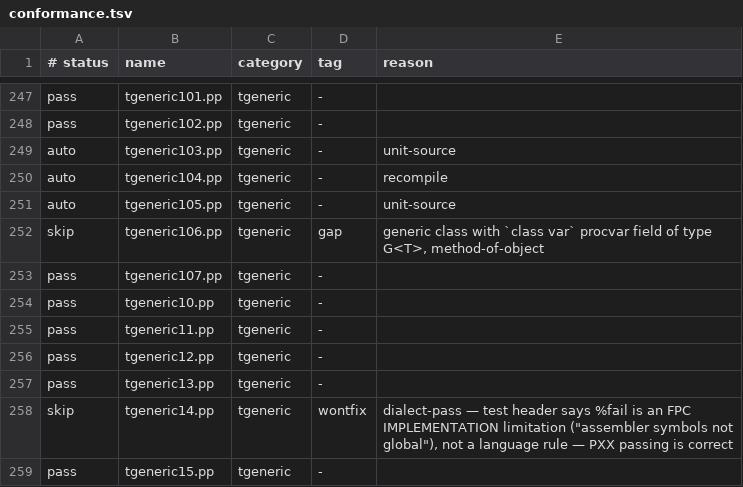
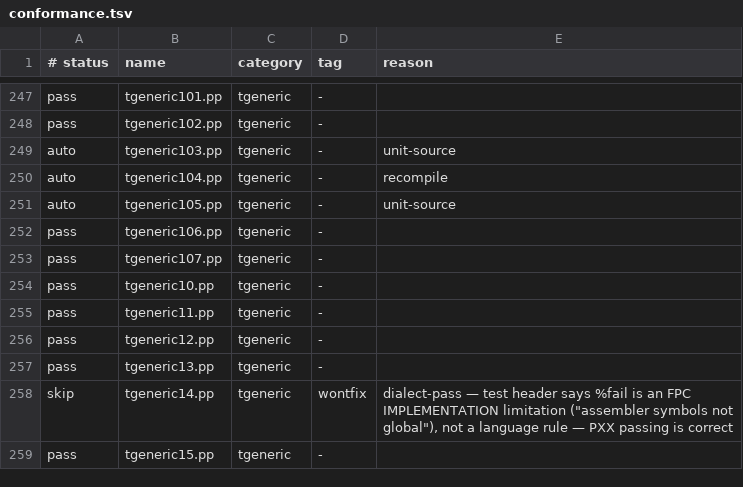
Before and after one commit to yoctobyte/pxx, a TSV file: devdocs/progress/tstate/conformance.tsv, drawn as a sheet; only a part is shown, gaps mark what is left out.

```diff
--- a/devdocs/progress/tstate/conformance.tsv
+++ b/devdocs/progress/tstate/conformance.tsv
@@ -251,3 +251,3 @@ auto	tgeneric104.pp	tgeneric	-	recompile
 auto	tgeneric105.pp	tgeneric	-	unit-source
-skip	tgeneric106.pp	tgeneric	gap	generic class with `class var` procvar field of type G<T>, method-of-object
+pass	tgeneric106.pp	tgeneric	-	
 pass	tgeneric107.pp	tgeneric	-	
```
Also changed, not shown: devdocs/progress/tstate/bench-clock.tsv, devdocs/progress/tstate/bench.tsv, 1 other file.
